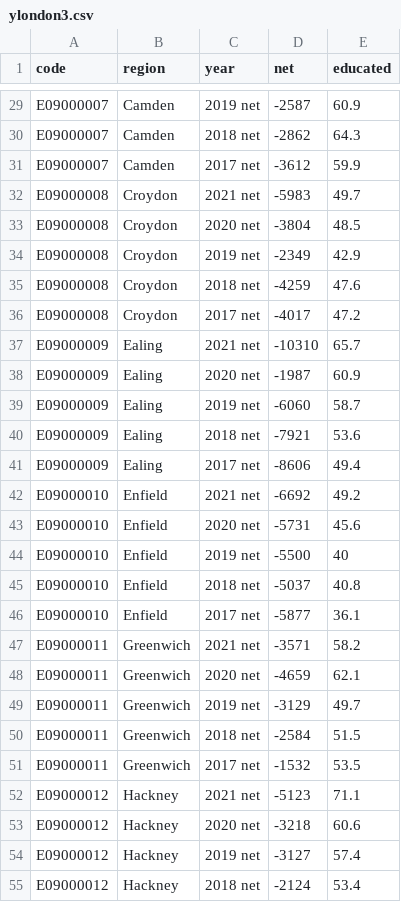
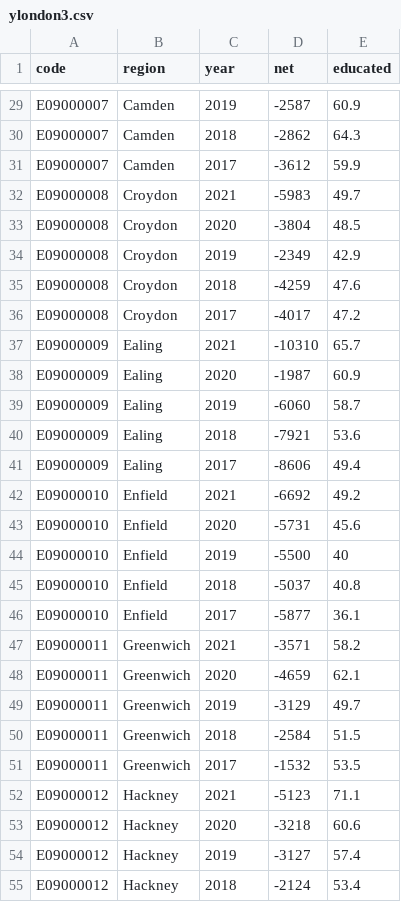
Before and after one commit to adnan1357/data, a CSV file: ylondon3.csv, drawn as a sheet; only a part is shown, gaps mark what is left out; the diff covers the shown part only; the diff names each change by its address in the sheet, - before the commit and + after, or states it on an @@ line.

```diff
--- a/ylondon3.csv
+++ b/ylondon3.csv
-C29 (year): 2019 net
+C29 (year): 2019
-C30 (year): 2018 net
+C30 (year): 2018
-C31 (year): 2017 net
+C31 (year): 2017
-C32 (year): 2021 net
+C32 (year): 2021
-C33 (year): 2020 net
+C33 (year): 2020
-C34 (year): 2019 net
+C34 (year): 2019
-C35 (year): 2018 net
+C35 (year): 2018
-C36 (year): 2017 net
+C36 (year): 2017
-C37 (year): 2021 net
+C37 (year): 2021
-C38 (year): 2020 net
+C38 (year): 2020
-C39 (year): 2019 net
+C39 (year): 2019
-C40 (year): 2018 net
+C40 (year): 2018
-C41 (year): 2017 net
+C41 (year): 2017
-C42 (year): 2021 net
+C42 (year): 2021
-C43 (year): 2020 net
+C43 (year): 2020
-C44 (year): 2019 net
+C44 (year): 2019
-C45 (year): 2018 net
+C45 (year): 2018
-C46 (year): 2017 net
+C46 (year): 2017
-C47 (year): 2021 net
+C47 (year): 2021
-C48 (year): 2020 net
+C48 (year): 2020
-C49 (year): 2019 net
+C49 (year): 2019
-C50 (year): 2018 net
+C50 (year): 2018
-C51 (year): 2017 net
+C51 (year): 2017
-C52 (year): 2021 net
+C52 (year): 2021
-C53 (year): 2020 net
+C53 (year): 2020
-C54 (year): 2019 net
+C54 (year): 2019
-C55 (year): 2018 net
+C55 (year): 2018
```
Also changed, not shown: 133 edited cells elsewhere in this file.
